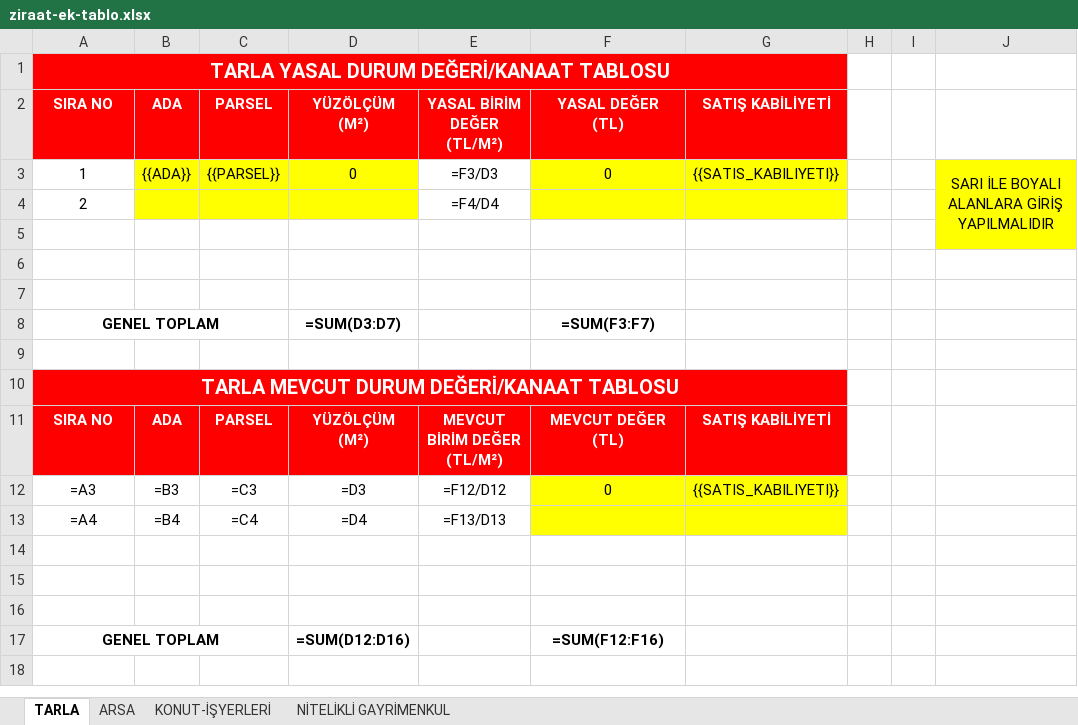
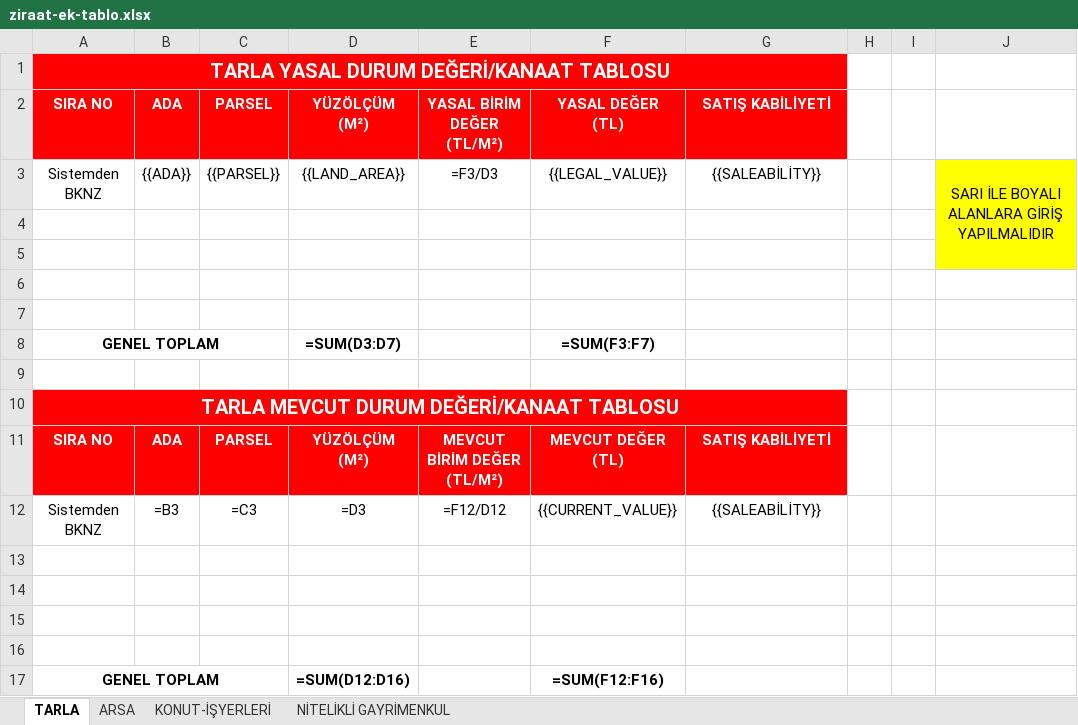
Before and after one commit to canlilarmelih-art/Rapor-Yazma, an Excel workbook: templates/ziraat-ek-tablo.xlsx, sheet TARLA, drawn as a sheet; values as stored, in another font and other column widths than the file's, no borders; formulas without a stored value are shown as written; the diff names each change by its address in the sheet, - before the commit and + after, or states it on an @@ line.

```diff
--- a/templates/ziraat-ek-tablo.xlsx (sheet TARLA)
+++ b/templates/ziraat-ek-tablo.xlsx (sheet TARLA)
-A3: 1
+A3: Sistemden BKNZ
-B3:D4 fill: #FFFF00
+B3:D4 fill: none
-D3: 0
+D3: {{LAND_AREA}}
-F3: 0
+F3: {{LEGAL_VALUE}}
-F3:G4 fill: #FFFF00
+F3:G4 fill: none
-G3: {{SATIS_KABILIYETI}}
+G3: {{SALEABİLİTY}}
-row 4: 2 |  |  |  | =F4/D4
+row 4: (empty)
-A12: =A3
+A12: Sistemden BKNZ
-F12: 0
+F12: {{CURRENT_VALUE}}
-F12:G13 fill: #FFFF00
+F12:G13 fill: none
-G12: {{SATIS_KABILIYETI}}
+G12: {{SALEABİLİTY}}
-row 13: =A4 | =B4 | =C4 | =D4 | =F13/D13
+row 13: (empty)
```
Also changed, not shown: sheet NİTELİKLİ GAYRİMENKUL, sheet ARSA, sheet KONUT-İŞYERLERİ, 13 other files.
